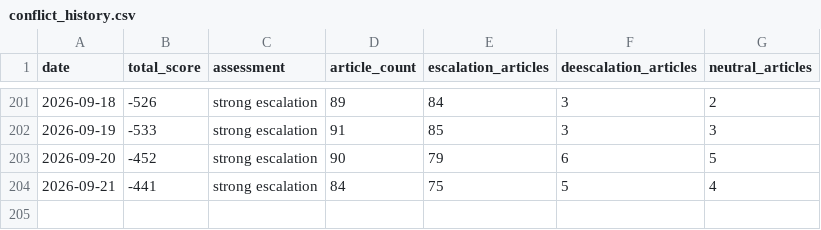
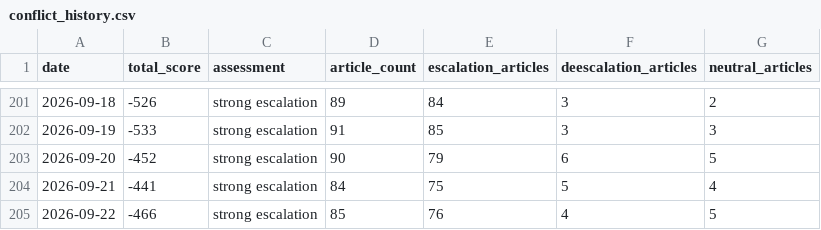
Before and after one commit to mikloshetzer-sketch/russia-ukraine-conflict-matrix, a CSV file: data/conflict_history.csv, drawn as a sheet; only a part is shown, gaps mark what is left out.

```diff
--- a/data/conflict_history.csv
+++ b/data/conflict_history.csv
@@ -204 +204,2 @@ date,total_score,assessment,article_count,escalation_articles,deescalation_artic
 2026-09-21,-441,strong escalation,84,75,5,4
+2026-09-22,-466,strong escalation,85,76,4,5
```
Also changed, not shown: 11 other files.
